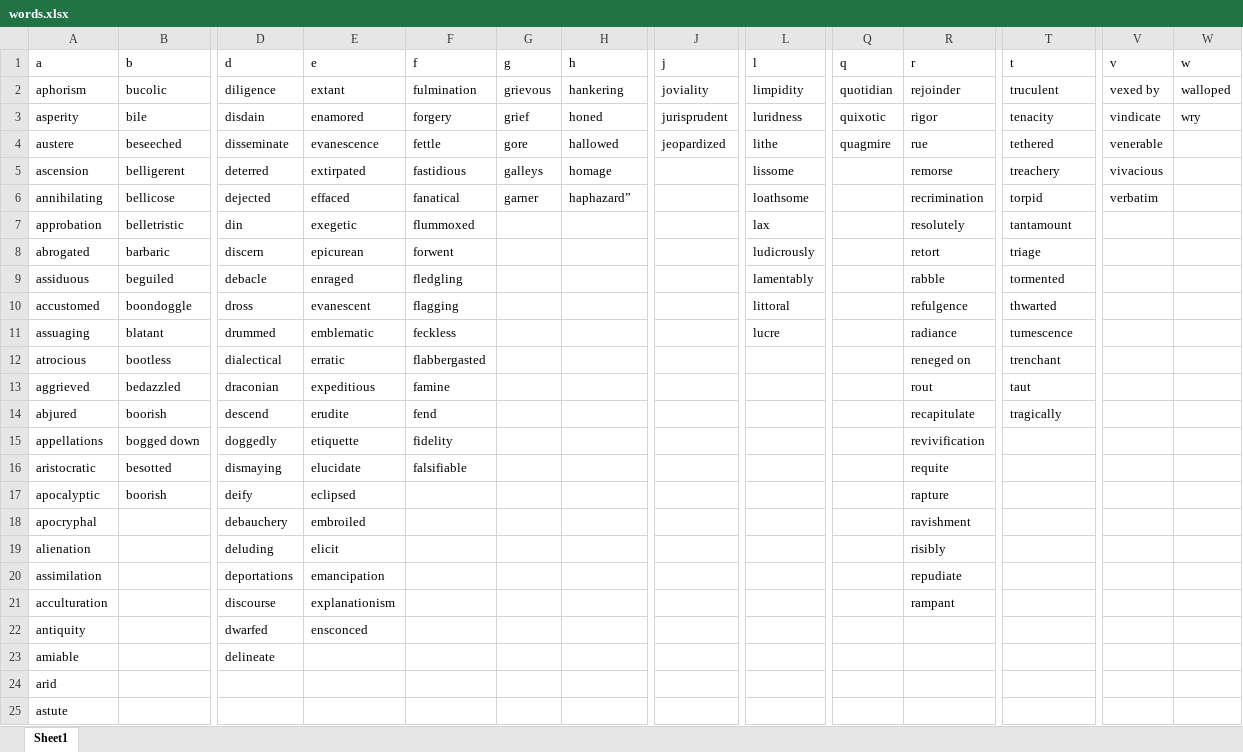
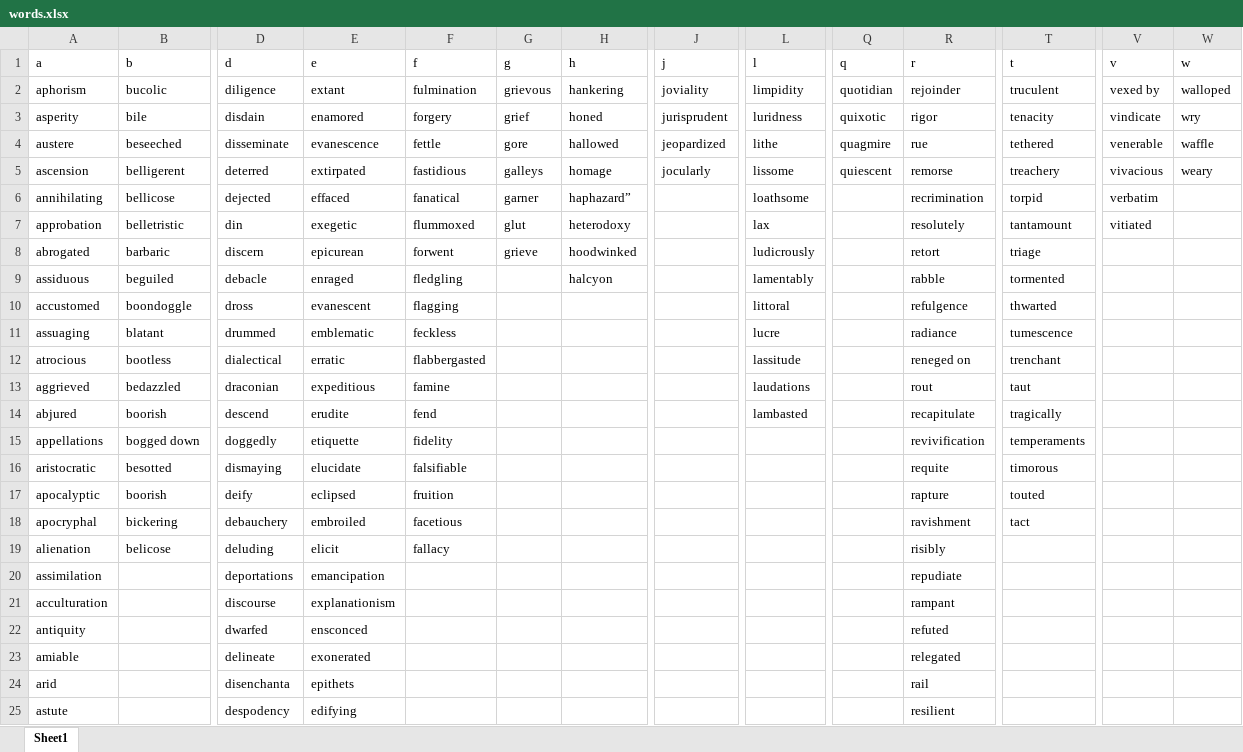
Before and after one commit to bunty6393/WordsExcel, an Excel workbook: words.xlsx, sheet Sheet1, drawn as a sheet; only a part is shown, gaps mark what is left out; values as stored, in another font and other column widths than the file's, no borders; the diff covers the shown part only; the diff names each change by its address in the sheet, - before the commit and + after, or states it on an @@ line.

Commit message:
new worda added

```diff
--- a/words.xlsx (sheet Sheet1)
+++ b/words.xlsx (sheet Sheet1)
-W4 (w): (empty)
+W4 (w): waffle
-J5 (j): (empty)
+J5 (j): jocularly
-Q5 (q): (empty)
+Q5 (q): quiescent
-W5 (w): (empty)
+W5 (w): weary
-G7 (g): (empty)
+G7 (g): glut
-H7 (h): (empty)
+H7 (h): heterodoxy
-V7 (v): (empty)
+V7 (v): vitiated
-G8 (g): (empty)
+G8 (g): grieve
-H8 (h): (empty)
+H8 (h): hoodwinked
-H9 (h): (empty)
+H9 (h): halcyon
-L12 (l): (empty)
+L12 (l): lassitude
-L13 (l): (empty)
+L13 (l): laudations
-L14 (l): (empty)
+L14 (l): lambasted
-T15 (t): (empty)
+T15 (t): temperaments
-T16 (t): (empty)
+T16 (t): timorous
-F17 (f): (empty)
+F17 (f): fruition
-T17 (t): (empty)
+T17 (t): touted
-B18 (b): (empty)
+B18 (b): bickering
-F18 (f): (empty)
+F18 (f): facetious
-T18 (t): (empty)
+T18 (t): tact
-B19 (b): (empty)
+B19 (b): belicose
-F19 (f): (empty)
+F19 (f): fallacy
-R22 (r): (empty)
+R22 (r): refuted
-E23 (e): (empty)
+E23 (e): exonerated
-R23 (r): (empty)
+R23 (r): relegated
-D24 (d): (empty)
+D24 (d): disenchanta
-E24 (e): (empty)
+E24 (e): epithets
-R24 (r): (empty)
+R24 (r): rail
-D25 (d): (empty)
+D25 (d): despodency
-E25 (e): (empty)
+E25 (e): edifying
-R25 (r): (empty)
+R25 (r): resilient
```
Also changed, not shown: 11 added rows and 35 edited cells elsewhere in this sheet.
